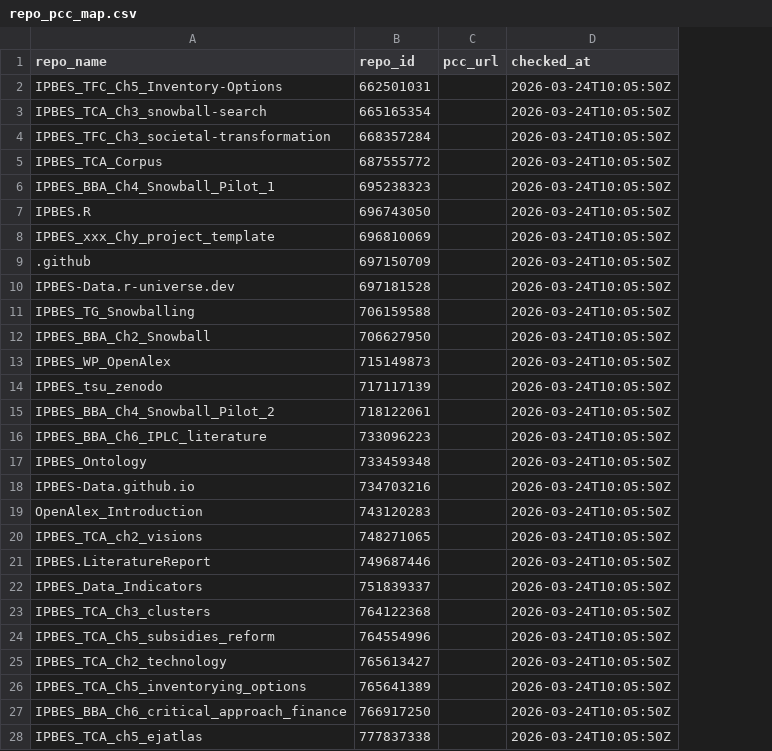
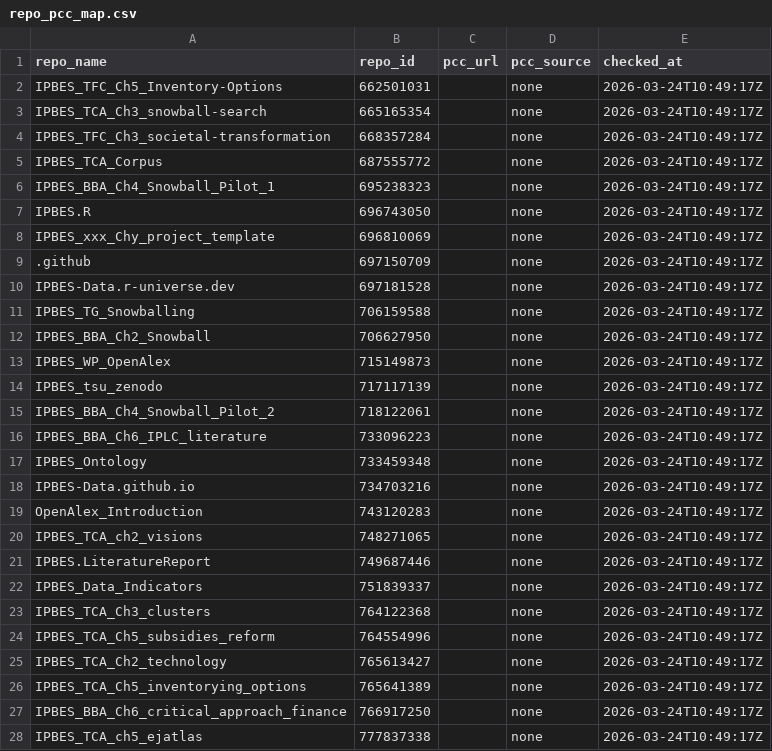
Before and after one commit to IPBES-Data/IPBES-Data.github.io, a CSV file: input/cache/repo_pcc_map.csv, drawn as a sheet; only a part is shown; addresses are those after the commit; the diff covers the shown part only; the diff names each change by its address in the sheet, - before the commit and + after, or states it on an @@ line.

```diff
--- a/input/cache/repo_pcc_map.csv
+++ b/input/cache/repo_pcc_map.csv
+column D (pcc_source), rows 2-28: all none
-E2:E28 (checked_at): 2026-03-24T10:05:50Z
+E2:E28 (checked_at): 2026-03-24T10:49:17Z
```
Also changed, not shown: 25 edited cells elsewhere in this file, input/cache/repo_doi_map.csv, 12 other files.
